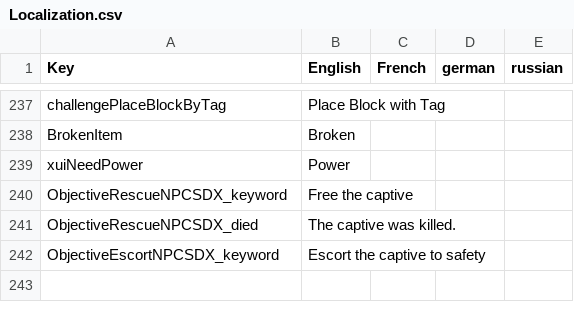
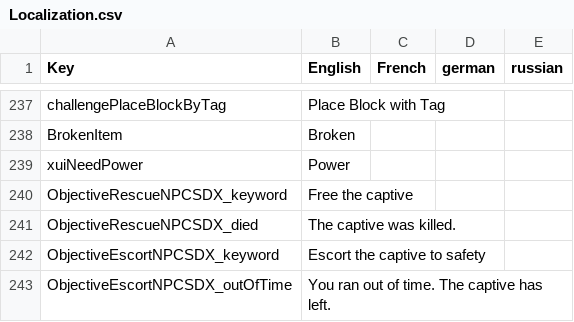
Before and after one commit to SphereII/SphereII.Mods, a CSV file: Mods/0-SCore/Config/Localization.csv, drawn as a sheet; only a part is shown, gaps mark what is left out; the diff names each change by its address in the sheet, - before the commit and + after, or states it on an @@ line.

```diff
--- a/Mods/0-SCore/Config/Localization.csv
+++ b/Mods/0-SCore/Config/Localization.csv
+row 243: ObjectiveEscortNPCSDX_outOfTime | You ran out of time. The captive has left.
```
Also changed, not shown: 54 other files.
